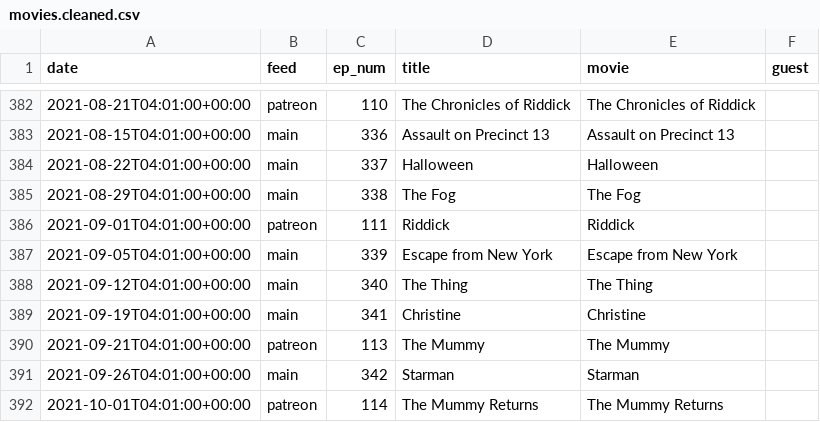
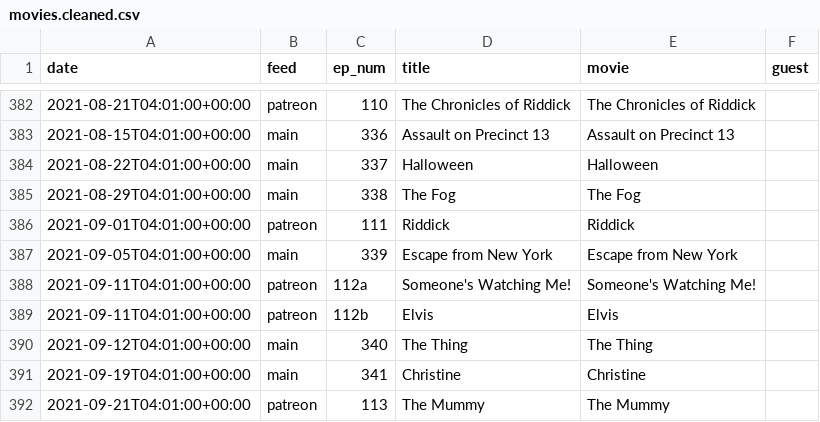
Before and after one commit to mark-jb/blankcheck, a CSV file: movies.cleaned.csv, drawn as a sheet; only a part is shown, gaps mark what is left out; the shorter side is filled out with more unchanged rows; the diff names each change by its address in the sheet, - before the commit and + after, or states it on an @@ line.

Commit message:
Carpenter TV movie

```diff
--- a/movies.cleaned.csv
+++ b/movies.cleaned.csv
+row 388: 2021-09-11T04:01:00+00:00 | patreon | 112a | Someone's Watching Me! | Someone's Watching Me!
+row 389: 2021-09-11T04:01:00+00:00 | patreon | 112b | Elvis | Elvis
```
Also changed, not shown: 1 other file.
